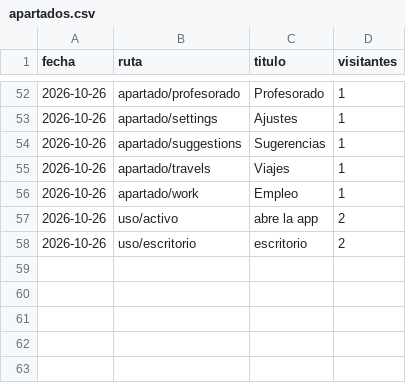
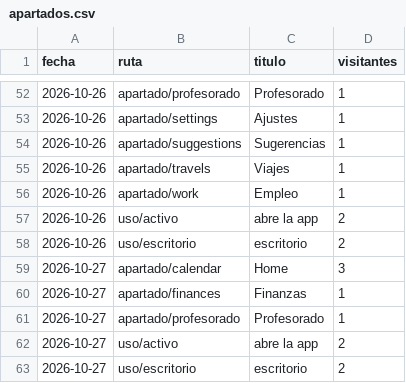
Before and after one commit to jaandrix/bitacora-panel, a CSV file: datos/apartados.csv, drawn as a sheet; only a part is shown, gaps mark what is left out.

```diff
--- a/datos/apartados.csv
+++ b/datos/apartados.csv
@@ -58 +58,6 @@ fecha,ruta,titulo,visitantes
 2026-10-26,uso/escritorio,escritorio,2
+2026-10-27,apartado/calendar,Home,3
+2026-10-27,apartado/finances,Finanzas,1
+2026-10-27,apartado/profesorado,Profesorado,1
+2026-10-27,uso/activo,abre la app,2
+2026-10-27,uso/escritorio,escritorio,2
```
Also changed, not shown: datos/web.csv.
